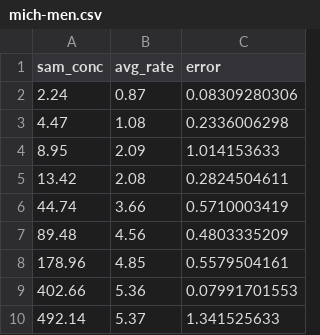
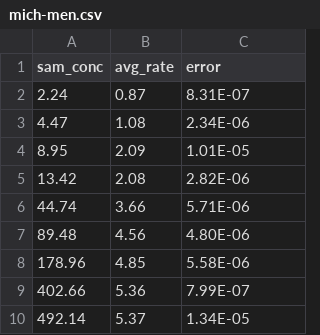
Before and after one commit to BoiseState-Chem/BioChemLab, a CSV file: mich-men.csv, drawn as a sheet.

```diff
--- a/mich-men.csv
+++ b/mich-men.csv
@@ -1,10 +1,10 @@
 sam_conc,avg_rate,error
-2.24,0.87,0.08309280306
-4.47,1.08,0.2336006298
-8.95,2.09,1.014153633
-13.42,2.08,0.2824504611
-44.74,3.66,0.5710003419
-89.48,4.56,0.4803335209
-178.96,4.85,0.5579504161
-402.66,5.36,0.07991701553
-492.14,5.37,1.341525633
+2.24,0.87,8.31E-07
+4.47,1.08,2.34E-06
+8.95,2.09,1.01E-05
+13.42,2.08,2.82E-06
+44.74,3.66,5.71E-06
+89.48,4.56,4.80E-06
+178.96,4.85,5.58E-06
+402.66,5.36,7.99E-07
+492.14,5.37,1.34E-05
```
Also changed, not shown: 2 other files.
